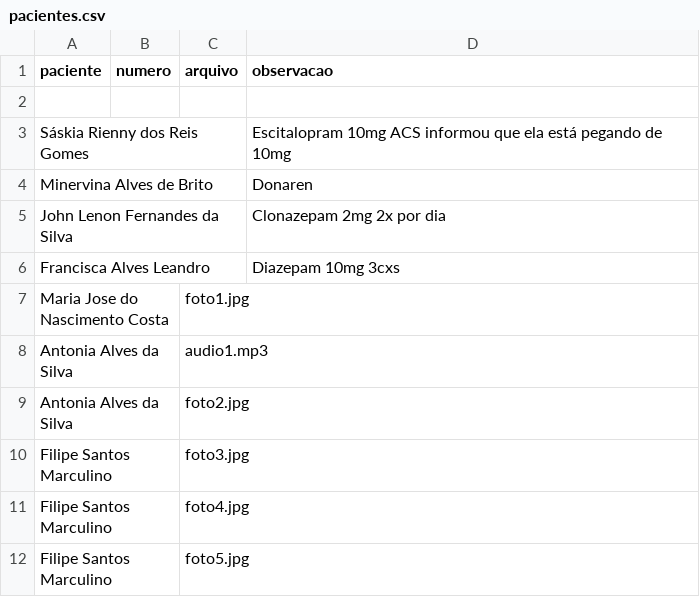
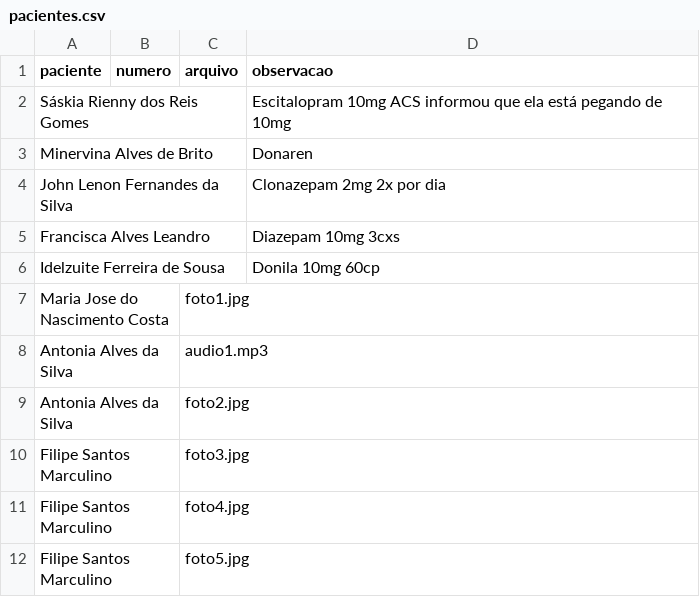
Before and after one commit to psfaltiplano/psfaltiplano, a CSV file: images/pacientes.csv, drawn as a sheet; removed rows and columns are numbered as before the commit, all else as after; the diff names each change by its address in the sheet, - before the commit and + after, or states it on an @@ line.

Commit message:
Update pacientes.csv

```diff
--- a/images/pacientes.csv
+++ b/images/pacientes.csv
-row 2: (empty)
+row 6: Idelzuite Ferreira de Sousa |  |  | Donila 10mg 60cp
```
